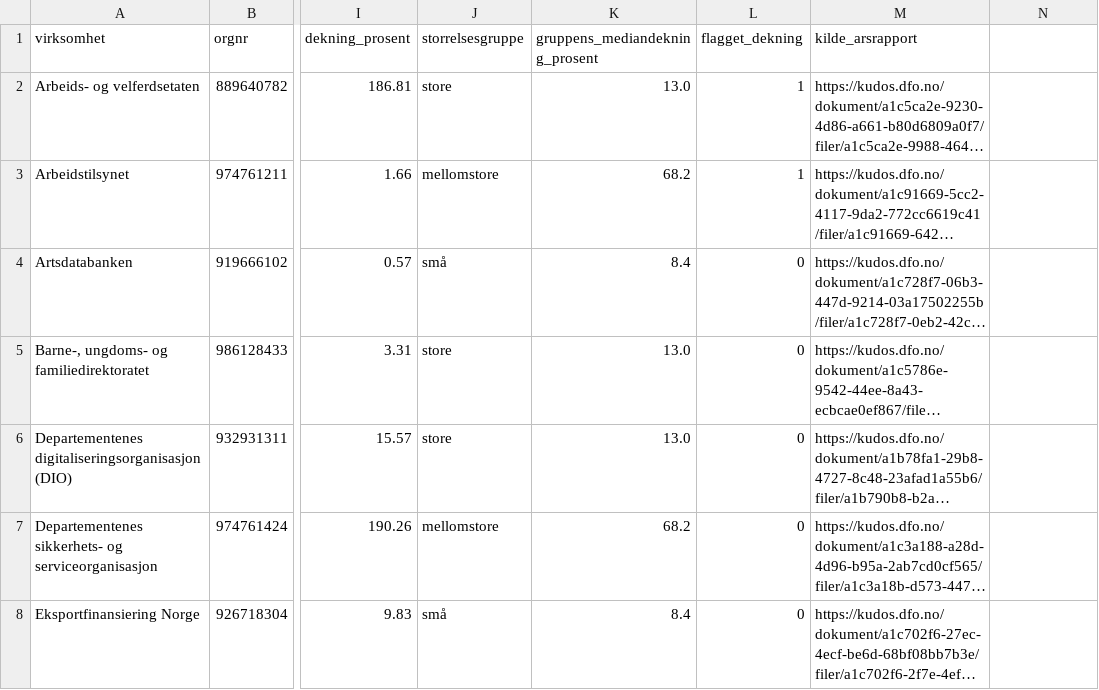
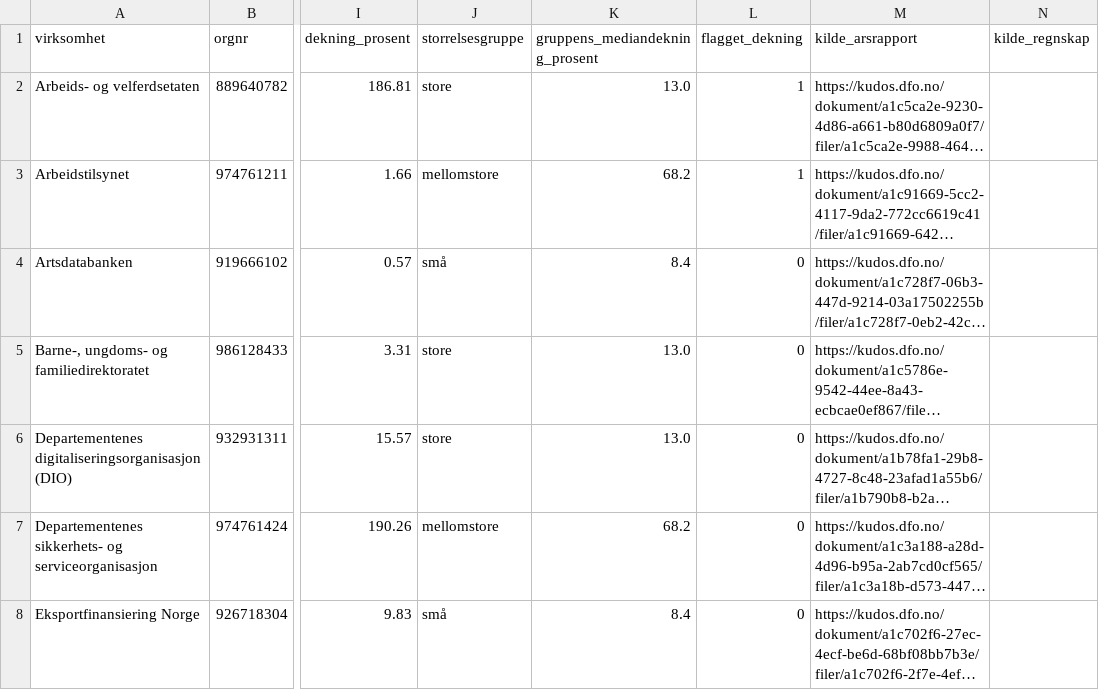
Before and after one commit to Markemus-byte/Kronesporet, a CSV file: docs/data/virksomheter.csv, drawn as a sheet; only a part is shown, gaps mark what is left out; long unchanged cells end in …; the diff names each change by its address in the sheet, - before the commit and + after, or states it on an @@ line.

```diff
--- a/docs/data/virksomheter.csv
+++ b/docs/data/virksomheter.csv
-N1: (empty)
+N1: kilde_regnskap
```
Also changed, not shown: 51 other files.
